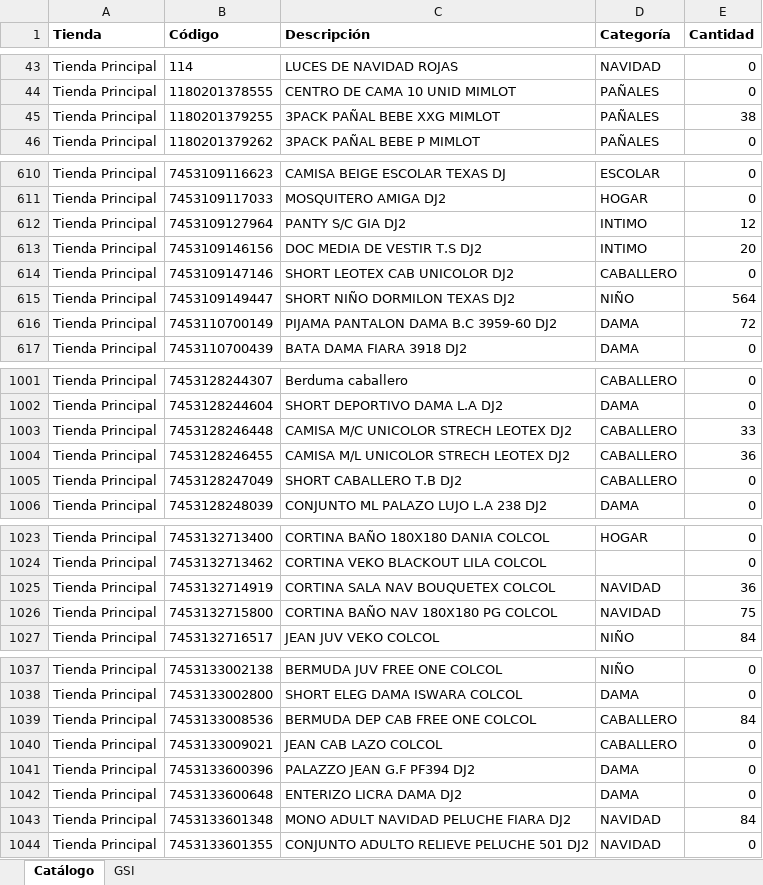
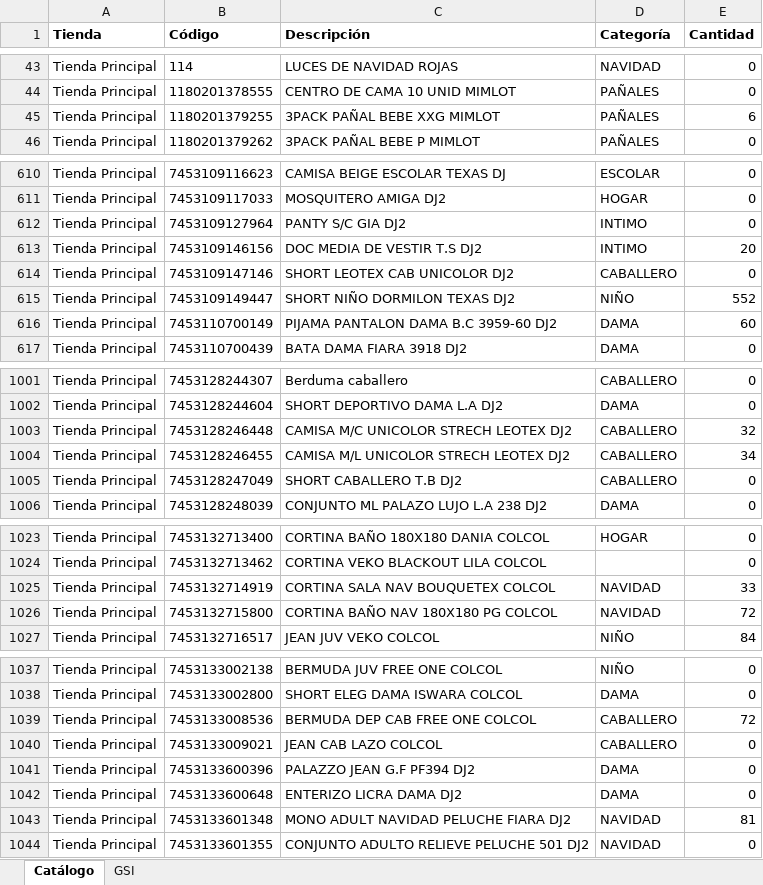
Before and after one commit to Anyer32/nexo-respaldo, an Excel workbook: respaldo-nexo.xlsx, sheet Catálogo, drawn as a sheet; only a part is shown, gaps mark what is left out; values as stored, in another font and other column widths than the file's, no borders; the diff covers the shown part only; the diff names each change by its address in the sheet, - before the commit and + after, or states it on an @@ line.

```diff
--- a/respaldo-nexo.xlsx (sheet Catálogo)
+++ b/respaldo-nexo.xlsx (sheet Catálogo)
-E45 (Cantidad): 38
+E45 (Cantidad): 6
-E612 (Cantidad): 12
+E612 (Cantidad): 0
-E615 (Cantidad): 564
+E615 (Cantidad): 552
-E616 (Cantidad): 72
+E616 (Cantidad): 60
-E1003 (Cantidad): 33
+E1003 (Cantidad): 32
-E1004 (Cantidad): 36
+E1004 (Cantidad): 34
-E1025 (Cantidad): 36
+E1025 (Cantidad): 33
-E1026 (Cantidad): 75
+E1026 (Cantidad): 72
-E1039 (Cantidad): 84
+E1039 (Cantidad): 72
-E1043 (Cantidad): 84
+E1043 (Cantidad): 81
```
Also changed, not shown: 28 edited cells elsewhere in this sheet, sheet GSI.
